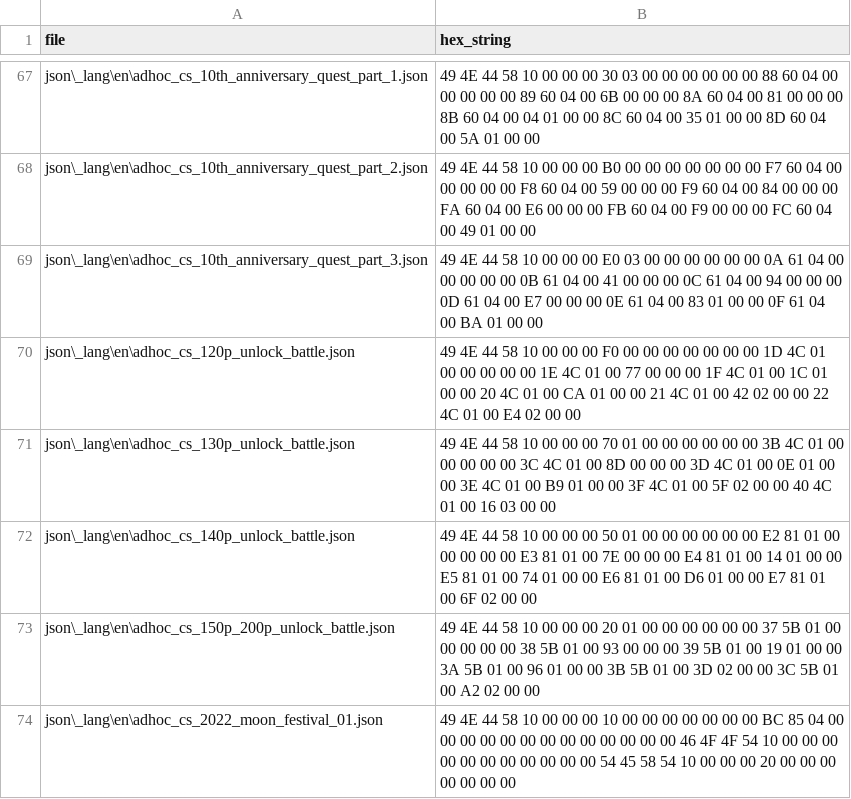
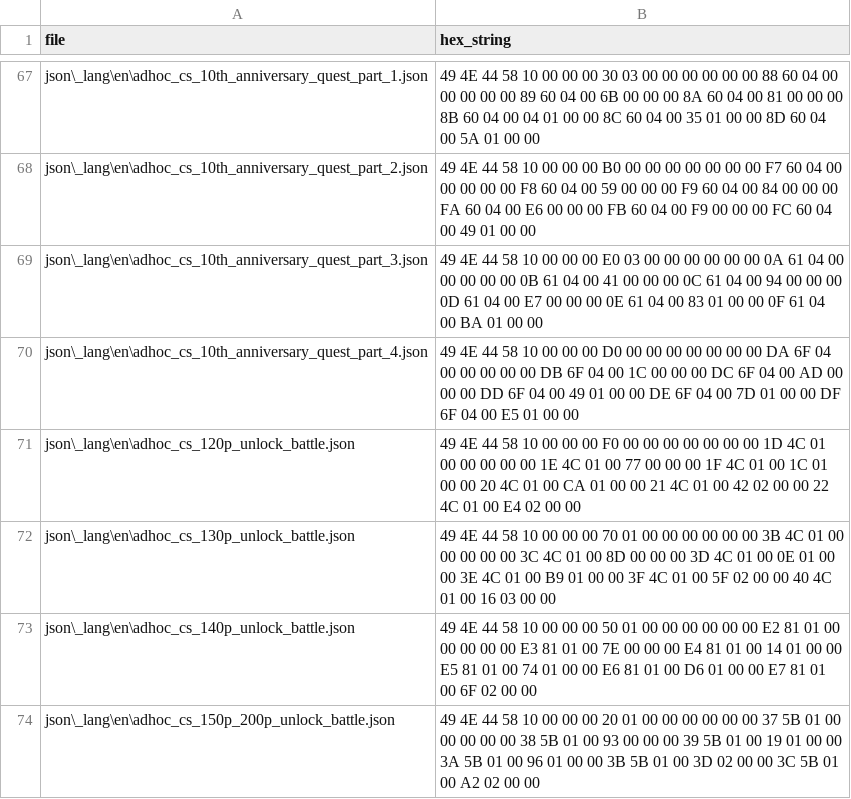
Before and after one commit to dqx-translation-project/dqx-custom-translations, a CSV file: csv/hex_dict.csv, drawn as a sheet; only a part is shown, gaps mark what is left out; the shorter side is filled out with more unchanged rows.

```diff
--- a/csv/hex_dict.csv
+++ b/csv/hex_dict.csv
@@ -69,2 +69,3 @@ json\_lang\en\adhoc_cs_10th_anniversary_quest_part_2.json,49 4E 44 58 10 00 00 0
 json\_lang\en\adhoc_cs_10th_anniversary_quest_part_3.json,49 4E 44 58 10 00 00 00 E0 03 00 00 00 00 00 00 0A 61 04 00 00 00 00 00 0B 61 04 00 41 00 00 00 0C 61 04 00 94 00 00 00 0D 61 04 00 E7 00 00 00 0E 61 04 00 83 01 00 00 0F 61 04 00 BA 01 00 00
+json\_lang\en\adhoc_cs_10th_anniversary_quest_part_4.json,49 4E 44 58 10 00 00 00 D0 00 00 00 00 00 00 00 DA 6F 04 00 00 00 00 00 DB 6F 04 00 1C 00 00 00 DC 6F 04 00 AD 00 00 00 DD 6F 04 00 49 01 00 00 DE 6F 04 00 7D 01 00 00 DF 6F 04 00 E5 01 00 00
 json\_lang\en\adhoc_cs_120p_unlock_battle.json,49 4E 44 58 10 00 00 00 F0 00 00 00 00 00 00 00 1D 4C 01 00 00 00 00 00 1E 4C 01 00 77 00 00 00 1F 4C 01 00 1C 01 00 00 20 4C 01 00 CA 01 00 00 21 4C 01 00 42 02 00 00 22 4C 01 00 E4 02 00 00
```
Also changed, not shown: csv/glossary.csv.
